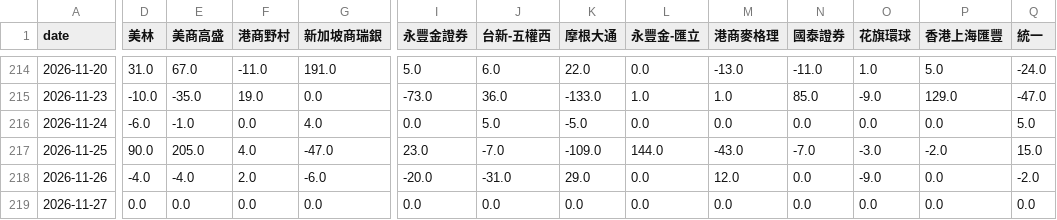
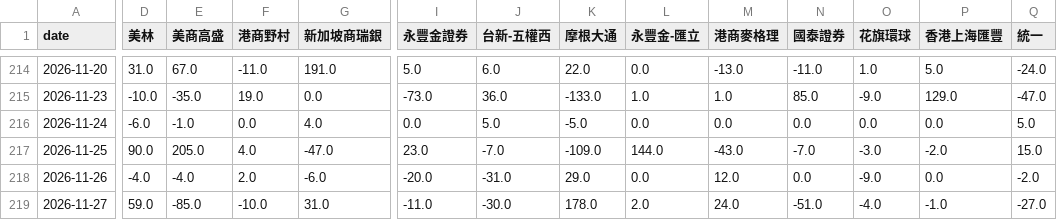
Before and after one commit to KentJJW/taiwan-chip-tracker, a CSV file: database/3008_chips.csv, drawn as a sheet; only a part is shown, gaps mark what is left out; the diff covers the shown part only; the diff names each change by its address in the sheet, - before the commit and + after, or states it on an @@ line.

```diff
--- a/database/3008_chips.csv
+++ b/database/3008_chips.csv
-D219 (美林): 0.0
+D219 (美林): 59.0
-E219 (美商高盛): 0.0
+E219 (美商高盛): -85.0
-F219 (港商野村): 0.0
+F219 (港商野村): -10.0
-G219 (新加坡商瑞銀): 0.0
+G219 (新加坡商瑞銀): 31.0
-I219 (永豐金證券): 0.0
+I219 (永豐金證券): -11.0
-J219 (台新-五權西): 0.0
+J219 (台新-五權西): -30.0
-K219 (摩根大通): 0.0
+K219 (摩根大通): 178.0
-L219 (永豐金-匯立): 0.0
+L219 (永豐金-匯立): 2.0
-M219 (港商麥格理): 0.0
+M219 (港商麥格理): 24.0
-N219 (國泰證券): 0.0
+N219 (國泰證券): -51.0
-O219 (花旗環球): 0.0
+O219 (花旗環球): -4.0
-P219 (香港上海匯豐): 0.0
+P219 (香港上海匯豐): -1.0
-Q219 (統一): 0.0
+Q219 (統一): -27.0
```
Also changed, not shown: 19 edited cells elsewhere in this file, database/2308_chips.csv, database/2454_chips.csv, 26 other files.
